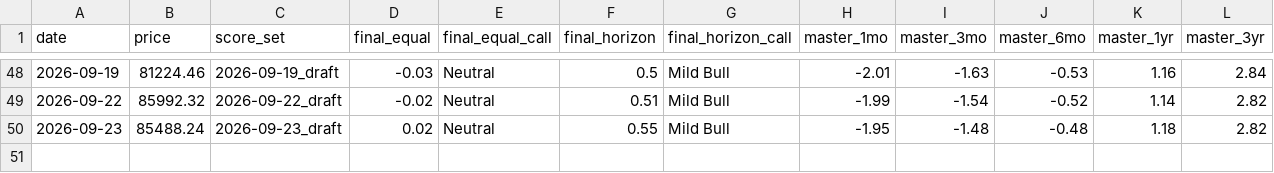
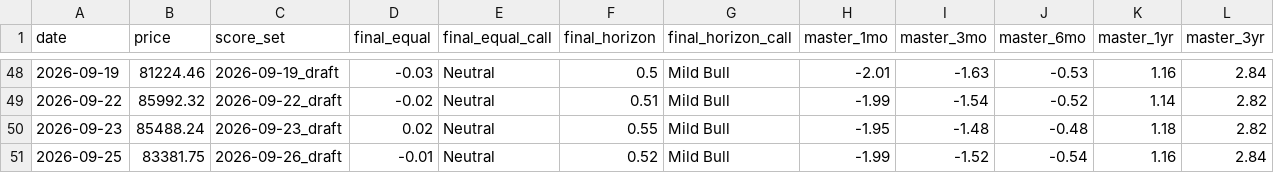
Before and after one commit to nateg511-wq/Daily-Weekly-Tracker, a CSV file: data/final_number_history.csv, drawn as a sheet; only a part is shown, gaps mark what is left out; the diff names each change by its address in the sheet, - before the commit and + after, or states it on an @@ line.

```diff
--- a/data/final_number_history.csv
+++ b/data/final_number_history.csv
+row 51: 2026-09-25 | 83381.75 | 2026-09-26_draft | -0.01 | Neutral | 0.52 | Mild Bull | -1.99 | -1.52 | -0.54 | 1.16 | 2.84
```
Also changed, not shown: 13 other files.
